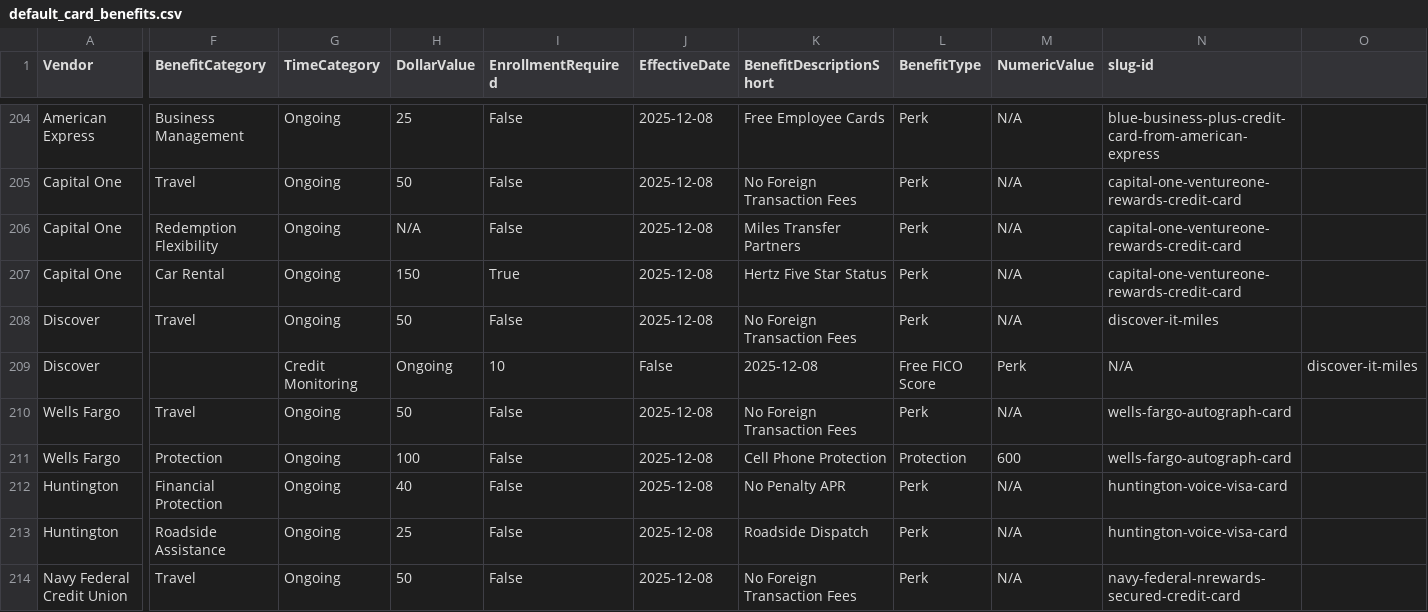
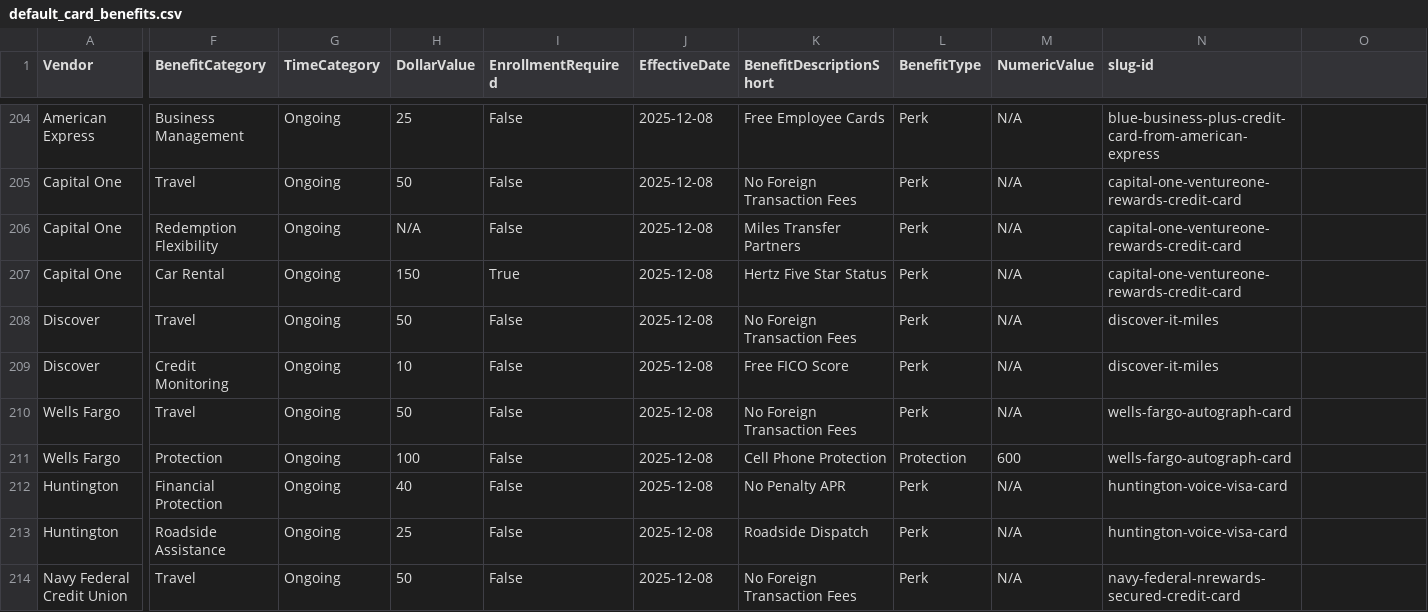
Before and after one commit to colinjianingxie/walletfreak, a CSV file: walletfreak/default_card_benefits.csv, drawn as a sheet; only a part is shown, gaps mark what is left out; the diff names each change by its address in the sheet, - before the commit and + after, or states it on an @@ line.

```diff
--- a/walletfreak/default_card_benefits.csv
+++ b/walletfreak/default_card_benefits.csv
-F209 (BenefitCategory): (empty)
+F209 (BenefitCategory): Credit Monitoring
-G209 (TimeCategory): Credit Monitoring
+G209 (TimeCategory): Ongoing
-H209 (DollarValue): Ongoing
+H209 (DollarValue): 10
-I209 (EnrollmentRequired): 10
+I209 (EnrollmentRequired): False
-J209 (EffectiveDate): False
+J209 (EffectiveDate): 2025-12-08
-K209 (BenefitDescriptionShort): 2025-12-08
+K209 (BenefitDescriptionShort): Free FICO Score
-L209 (BenefitType): Free FICO Score
+L209 (BenefitType): Perk
-M209 (NumericValue): Perk
+M209 (NumericValue): N/A
-N209 (slug-id): N/A
+N209 (slug-id): discover-it-miles
-O209: discover-it-miles
+O209: (empty)
```
Also changed, not shown: walletfreak/default_credit_cards.csv, 5 other files.
